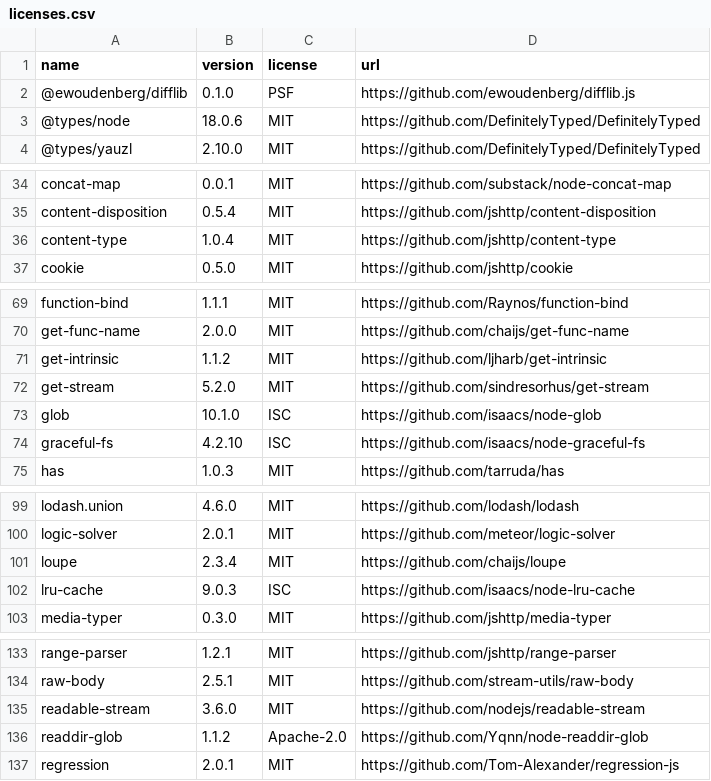
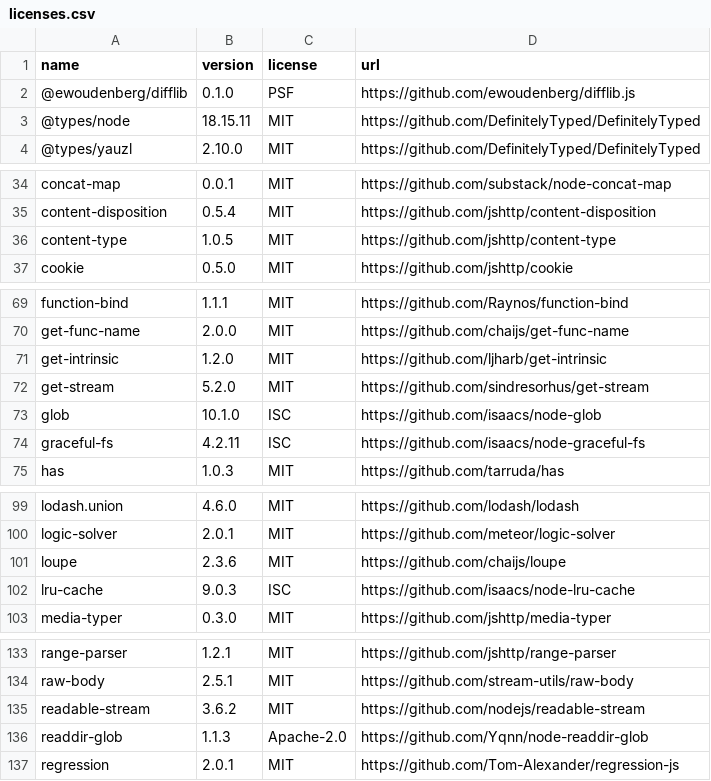
Before and after one commit to OpenTOSCA/opentosca-vintner, a CSV file: docs/docs/assets/documents/licenses.csv, drawn as a sheet; only a part is shown, gaps mark what is left out; the diff covers the shown part only.

```diff
--- a/docs/docs/assets/documents/licenses.csv
+++ b/docs/docs/assets/documents/licenses.csv
@@ -2,3 +2,3 @@ name,version,license,url
 @ewoudenberg/difflib,0.1.0,PSF,https://github.com/ewoudenberg/difflib.js
-@types/node,18.0.6,MIT,https://github.com/DefinitelyTyped/DefinitelyTyped
+@types/node,18.15.11,MIT,https://github.com/DefinitelyTyped/DefinitelyTyped
 @types/yauzl,2.10.0,MIT,https://github.com/DefinitelyTyped/DefinitelyTyped
@@ -35,3 +35,3 @@ concat-map,0.0.1,MIT,https://github.com/substack/node-concat-map
 content-disposition,0.5.4,MIT,https://github.com/jshttp/content-disposition
-content-type,1.0.4,MIT,https://github.com/jshttp/content-type
+content-type,1.0.5,MIT,https://github.com/jshttp/content-type
 cookie,0.5.0,MIT,https://github.com/jshttp/cookie
@@ -70,6 +70,6 @@ function-bind,1.1.1,MIT,https://github.com/Raynos/function-bind
 get-func-name,2.0.0,MIT,https://github.com/chaijs/get-func-name
-get-intrinsic,1.1.2,MIT,https://github.com/ljharb/get-intrinsic
+get-intrinsic,1.2.0,MIT,https://github.com/ljharb/get-intrinsic
 get-stream,5.2.0,MIT,https://github.com/sindresorhus/get-stream
 glob,10.1.0,ISC,https://github.com/isaacs/node-glob
-graceful-fs,4.2.10,ISC,https://github.com/isaacs/node-graceful-fs
+graceful-fs,4.2.11,ISC,https://github.com/isaacs/node-graceful-fs
 has,1.0.3,MIT,https://github.com/tarruda/has
@@ -100,3 +100,3 @@ lodash.union,4.6.0,MIT,https://github.com/lodash/lodash
 logic-solver,2.0.1,MIT,https://github.com/meteor/logic-solver
-loupe,2.3.4,MIT,https://github.com/chaijs/loupe
+loupe,2.3.6,MIT,https://github.com/chaijs/loupe
 lru-cache,9.0.3,ISC,https://github.com/isaacs/node-lru-cache
@@ -134,4 +134,4 @@ range-parser,1.2.1,MIT,https://github.com/jshttp/range-parser
 raw-body,2.5.1,MIT,https://github.com/stream-utils/raw-body
-readable-stream,3.6.0,MIT,https://github.com/nodejs/readable-stream
-readdir-glob,1.1.2,Apache-2.0,https://github.com/Yqnn/node-readdir-glob
+readable-stream,3.6.2,MIT,https://github.com/nodejs/readable-stream
+readdir-glob,1.1.3,Apache-2.0,https://github.com/Yqnn/node-readdir-glob
 regression,2.0.1,MIT,https://github.com/Tom-Alexander/regression-js
```
Also changed, not shown: 1 edited cell elsewhere in this file, 30 other files.
